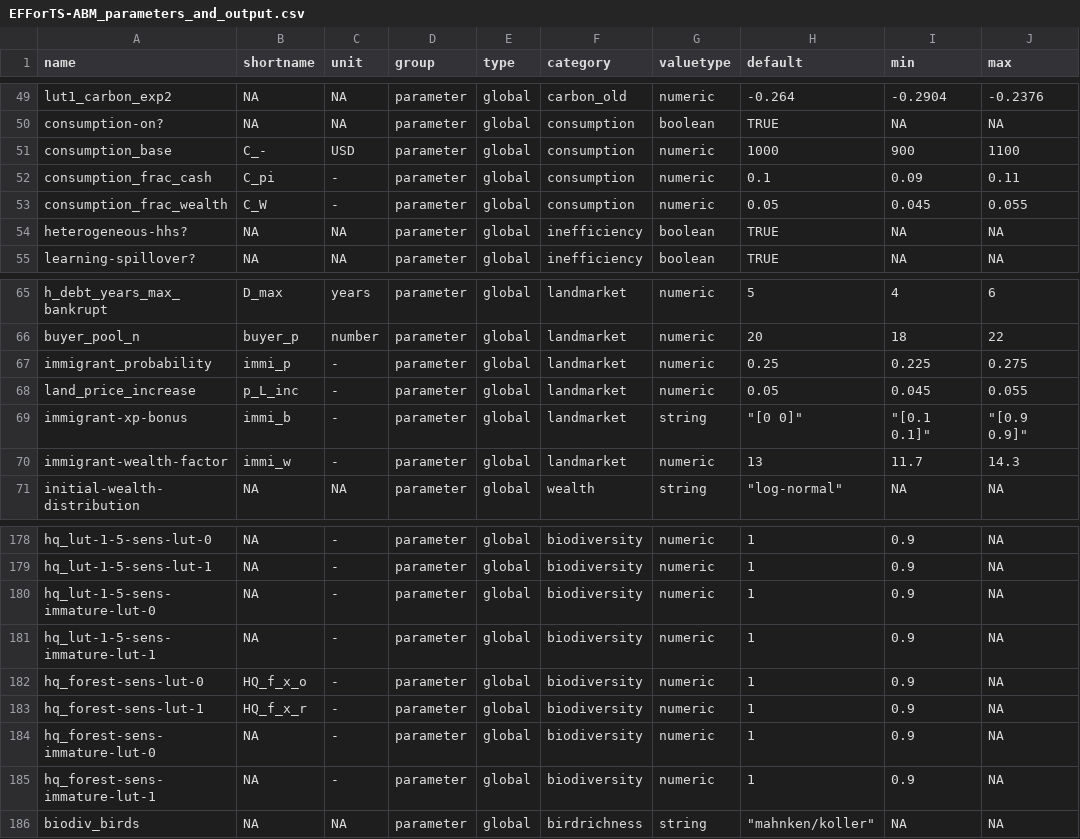
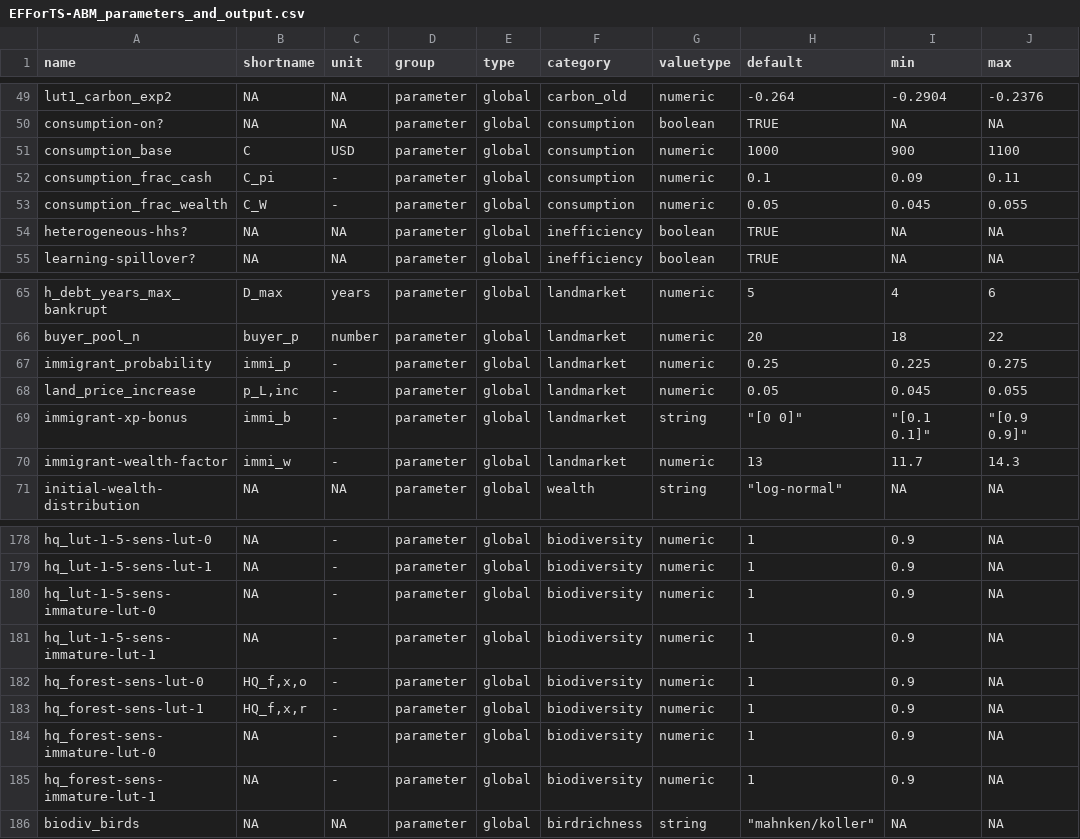
Before and after one commit to EFForTS-B10/Refforts, a CSV file: data_raw/EFForTS-ABM_parameters_and_output.csv, drawn as a sheet; only a part is shown, gaps mark what is left out; the diff covers the shown part only; the diff names each change by its address in the sheet, - before the commit and + after, or states it on an @@ line.

Commit message:
exchange of second index with comma in column shortname

```diff
--- a/data_raw/EFForTS-ABM_parameters_and_output.csv
+++ b/data_raw/EFForTS-ABM_parameters_and_output.csv
-B51 (shortname): C_-
+B51 (shortname): C
-B68 (shortname): p_L_inc
+B68 (shortname): p_L,inc
-B182 (shortname): HQ_f_x_o
+B182 (shortname): HQ_f,x,o
-B183 (shortname): HQ_f_x_r
+B183 (shortname): HQ_f,x,r
```
Also changed, not shown: 39 edited cells elsewhere in this file, 1 other file.
